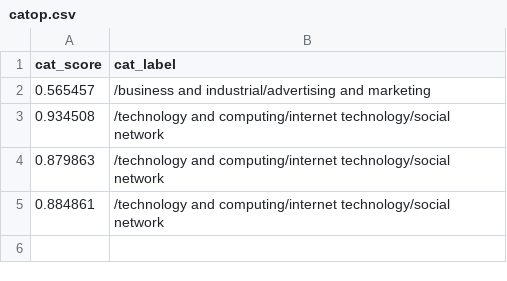
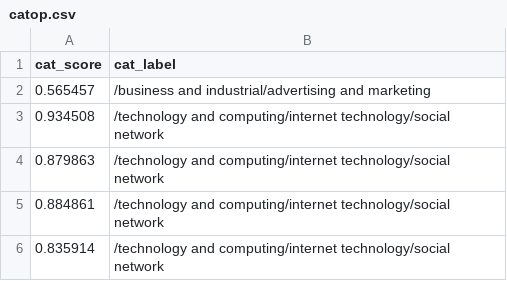
Before and after one commit to Zephyrs3/Sentiment_analysis, a CSV file: catop.csv, drawn as a sheet; the diff names each change by its address in the sheet, - before the commit and + after, or states it on an @@ line.

Commit message:
Updated

```diff
--- a/catop.csv
+++ b/catop.csv
+row 6: 0.835914 | /technology and computing/internet technology/social network
```
